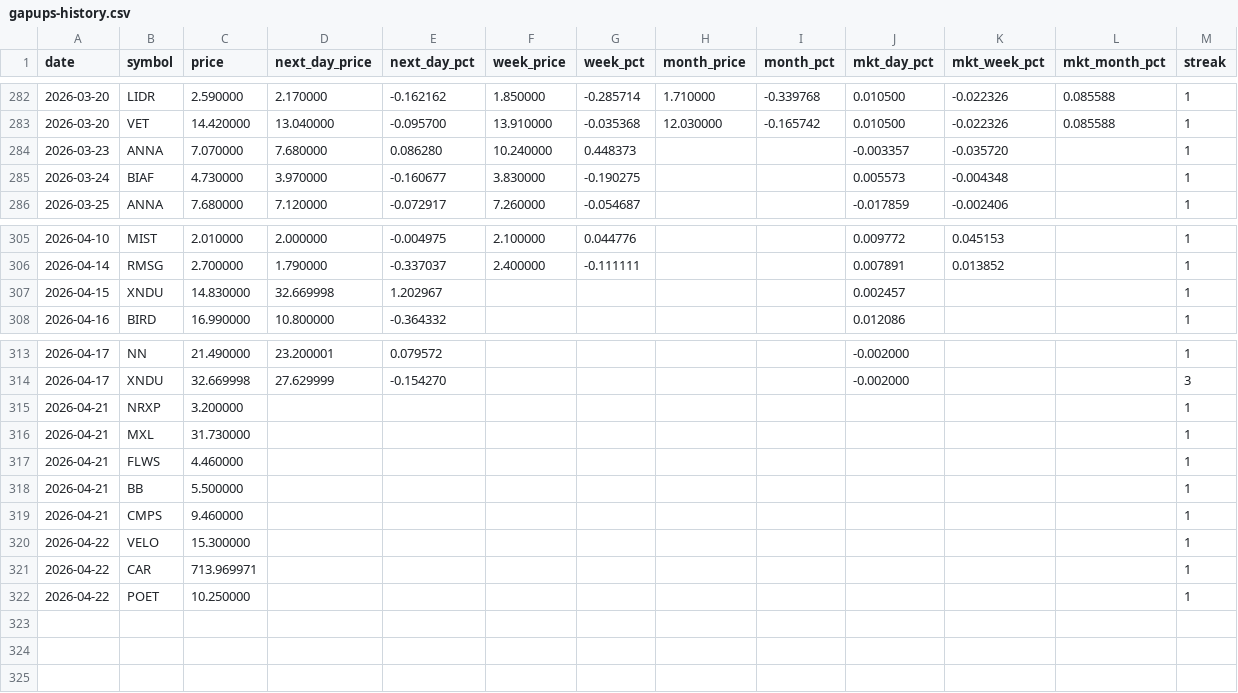
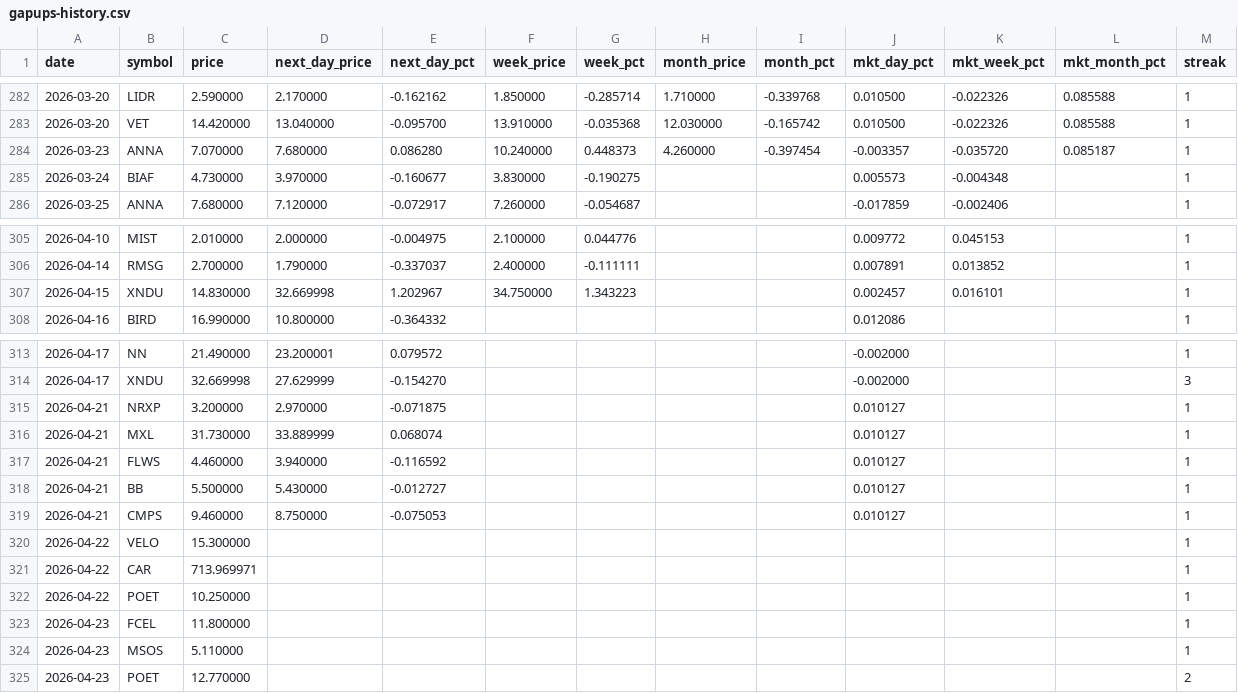
Before and after one commit to Microthware/belfort-reports, a CSV file: history/gapups-history.csv, drawn as a sheet; only a part is shown, gaps mark what is left out.

```diff
--- a/history/gapups-history.csv
+++ b/history/gapups-history.csv
@@ -283,3 +283,3 @@ date,symbol,price,next_day_price,next_day_pct,week_price,week_pct,month_price,mo
 2026-03-20,VET,14.420000,13.040000,-0.095700,13.910000,-0.035368,12.030000,-0.165742,0.010500,-0.022326,0.085588,1
-2026-03-23,ANNA,7.070000,7.680000,0.086280,10.240000,0.448373,,,-0.003357,-0.035720,,1
+2026-03-23,ANNA,7.070000,7.680000,0.086280,10.240000,0.448373,4.260000,-0.397454,-0.003357,-0.035720,0.085187,1
 2026-03-24,BIAF,4.730000,3.970000,-0.160677,3.830000,-0.190275,,,0.005573,-0.004348,,1
@@ -306,3 +306,3 @@ date,symbol,price,next_day_price,next_day_pct,week_price,week_pct,month_price,mo
 2026-04-14,RMSG,2.700000,1.790000,-0.337037,2.400000,-0.111111,,,0.007891,0.013852,,1
-2026-04-15,XNDU,14.830000,32.669998,1.202967,,,,,0.002457,,,1
+2026-04-15,XNDU,14.830000,32.669998,1.202967,34.750000,1.343223,,,0.002457,0.016101,,1
 2026-04-16,BIRD,16.990000,10.800000,-0.364332,,,,,0.012086,,,1
@@ -314,7 +314,7 @@ date,symbol,price,next_day_price,next_day_pct,week_price,week_pct,month_price,mo
 2026-04-17,XNDU,32.669998,27.629999,-0.154270,,,,,-0.002000,,,3
-2026-04-21,NRXP,3.200000,,,,,,,,,,1
-2026-04-21,MXL,31.730000,,,,,,,,,,1
-2026-04-21,FLWS,4.460000,,,,,,,,,,1
-2026-04-21,BB,5.500000,,,,,,,,,,1
-2026-04-21,CMPS,9.460000,,,,,,,,,,1
+2026-04-21,NRXP,3.200000,2.970000,-0.071875,,,,,0.010127,,,1
+2026-04-21,MXL,31.730000,33.889999,0.068074,,,,,0.010127,,,1
+2026-04-21,FLWS,4.460000,3.940000,-0.116592,,,,,0.010127,,,1
+2026-04-21,BB,5.500000,5.430000,-0.012727,,,,,0.010127,,,1
+2026-04-21,CMPS,9.460000,8.750000,-0.075053,,,,,0.010127,,,1
 2026-04-22,VELO,15.300000,,,,,,,,,,1
@@ -322 +322,4 @@ date,symbol,price,next_day_price,next_day_pct,week_price,week_pct,month_price,mo
 2026-04-22,POET,10.250000,,,,,,,,,,1
+2026-04-23,FCEL,11.800000,,,,,,,,,,1
+2026-04-23,MSOS,5.110000,,,,,,,,,,1
+2026-04-23,POET,12.770000,,,,,,,,,,2
```
Also changed, not shown: 4 other files.
